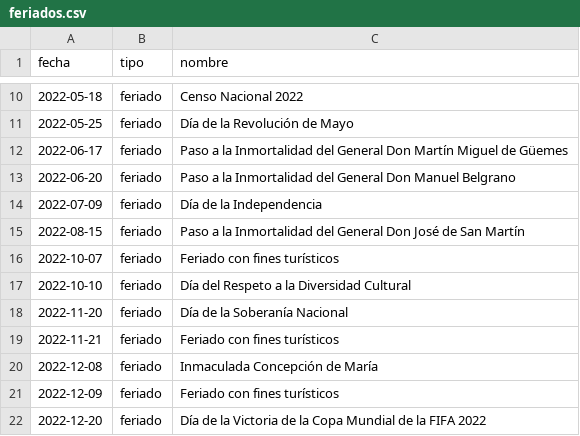
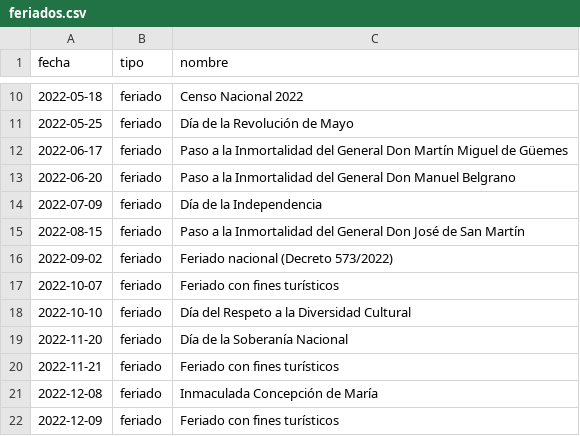
Before and after one commit to fundacion-social-mentes-brillantes/pronostico-ecobici, a CSV file: datos/procesados/feriados.csv, drawn as a sheet; only a part is shown, gaps mark what is left out; the shorter side is filled out with more unchanged rows; the diff names each change by its address in the sheet, - before the commit and + after, or states it on an @@ line.

```diff
--- a/datos/procesados/feriados.csv
+++ b/datos/procesados/feriados.csv
+row 16: 2022-09-02 | feriado | Feriado nacional (Decreto 573/2022)
```
Also changed, not shown: resultados/diebold_mariano.csv, resultados/metricas_prueba.csv, 34 other files.
